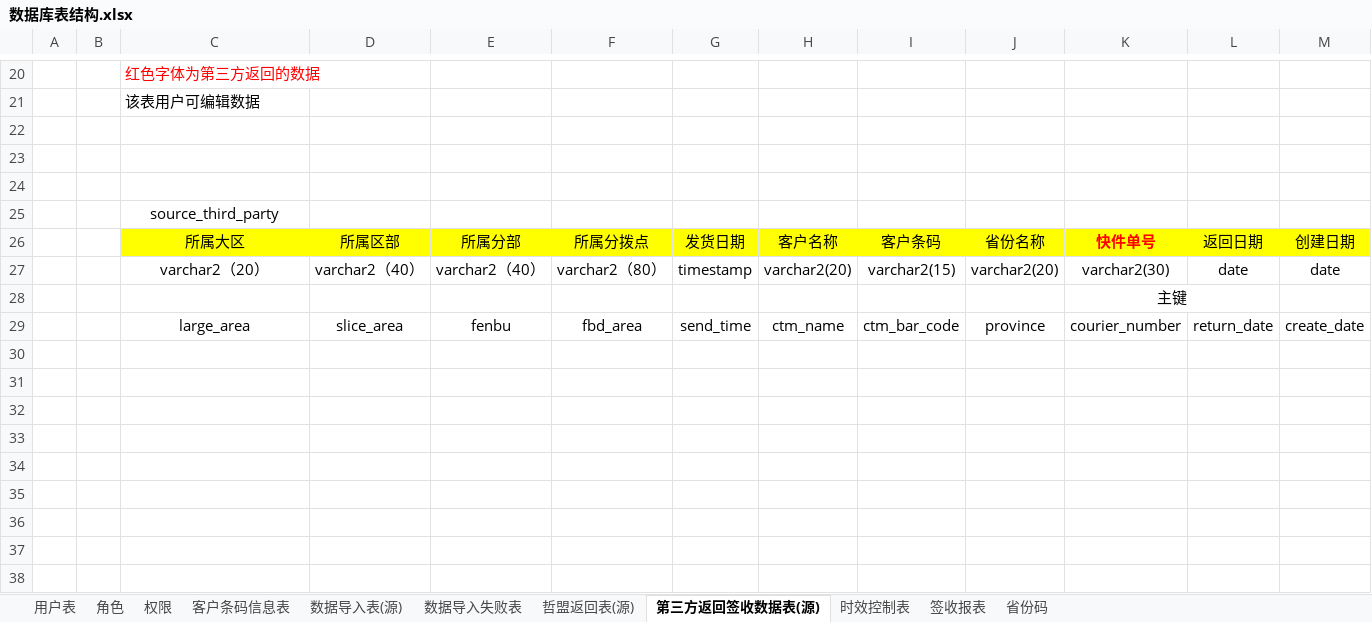
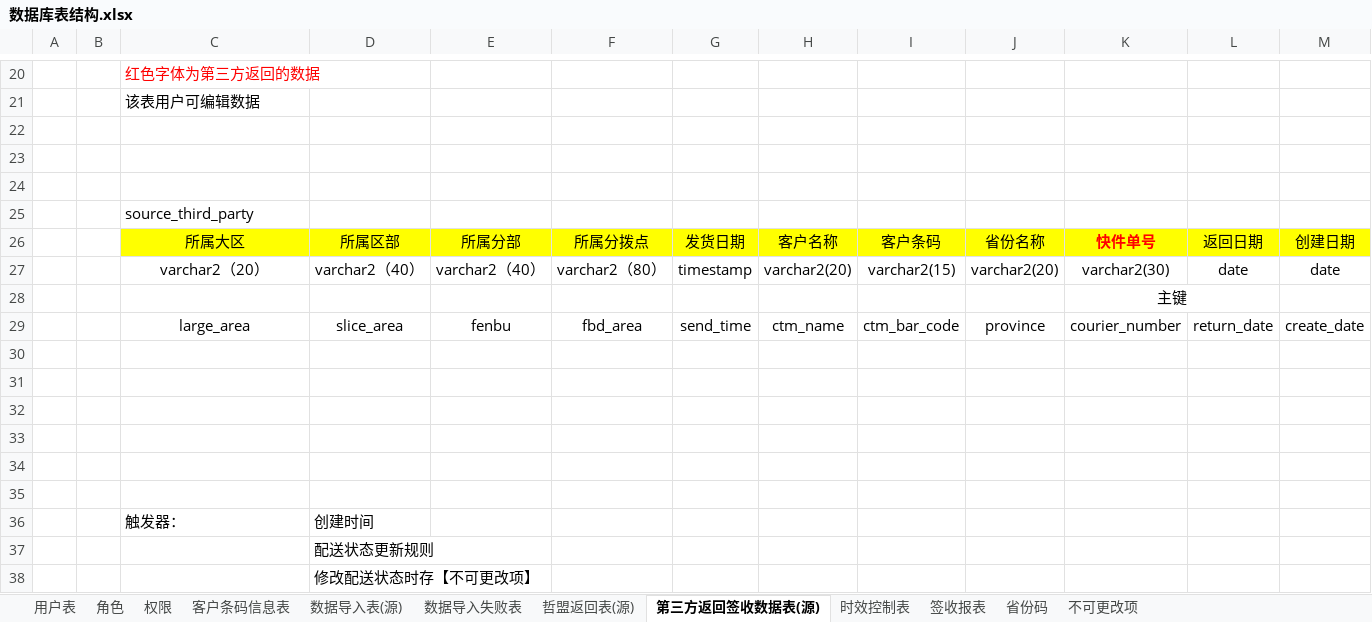
Before and after one commit to zacklin923/check, an Excel workbook: 文档/数据库表结构.xlsx, sheet 第三方返回签收数据表(源), drawn as a sheet; only a part is shown, gaps mark what is left out; values as stored, in another font and other column widths than the file's, no borders; rows hold the shown columns only; the diff names each change by its address in the sheet, - before the commit and + after, or states it on an @@ line.

```diff
--- a/文档/数据库表结构.xlsx (sheet 第三方返回签收数据表(源))
+++ b/文档/数据库表结构.xlsx (sheet 第三方返回签收数据表(源))
+sheet tab: 不可更改项
-C25 alignment: center
+C25 alignment: left
+row 35: (empty)
+row 36:  |  | 触发器： | 创建时间
+row 37:  |  |  | 配送状态更新规则
+row 38:  |  |  | 修改配送状态时存【不可更改项】
```
Also changed, not shown: sheet 哲盟返回表(源), 7 other files.
